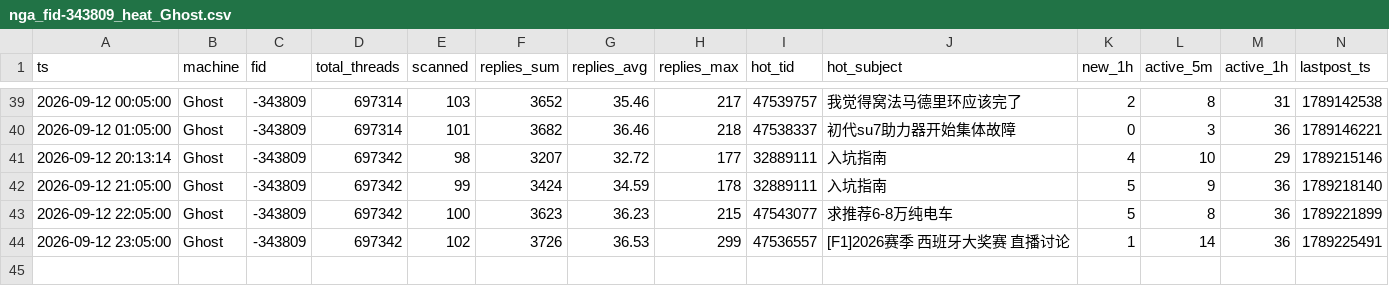
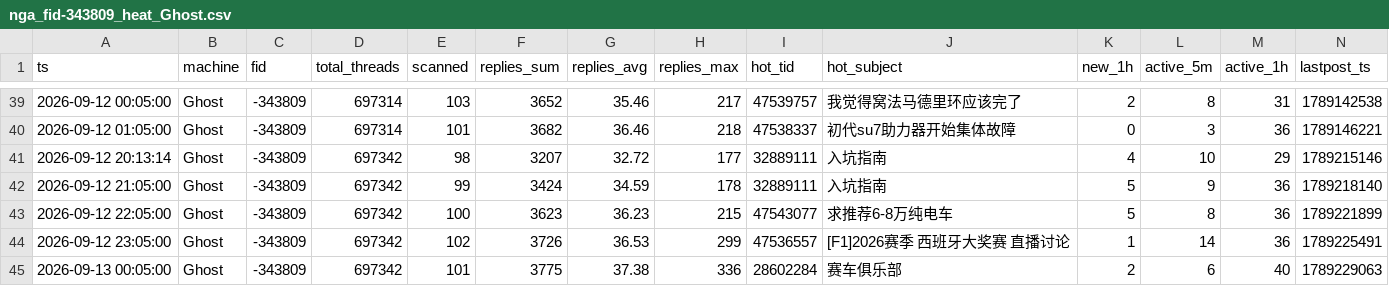
Before and after one commit to aegishe/rally_cars, a CSV file: nga-heat/data/nga_fid-343809_heat_Ghost.csv, drawn as a sheet; only a part is shown, gaps mark what is left out.

Commit message:
manual push 2026-09-13 00:10

```diff
--- a/nga-heat/data/nga_fid-343809_heat_Ghost.csv
+++ b/nga-heat/data/nga_fid-343809_heat_Ghost.csv
@@ -44 +44,2 @@ ts,machine,fid,total_threads,scanned,replies_sum,replies_avg,replies_max,hot_tid
 2026-09-12 23:05:00,Ghost,-343809,697342,102,3726,36.53,299,47536557,[F1]2026赛季 西班牙大奖赛 直播讨论,1,14,36,1789225491
+2026-09-13 00:05:00,Ghost,-343809,697342,101,3775,37.38,336,28602284,赛车俱乐部,2,6,40,1789229063
```
